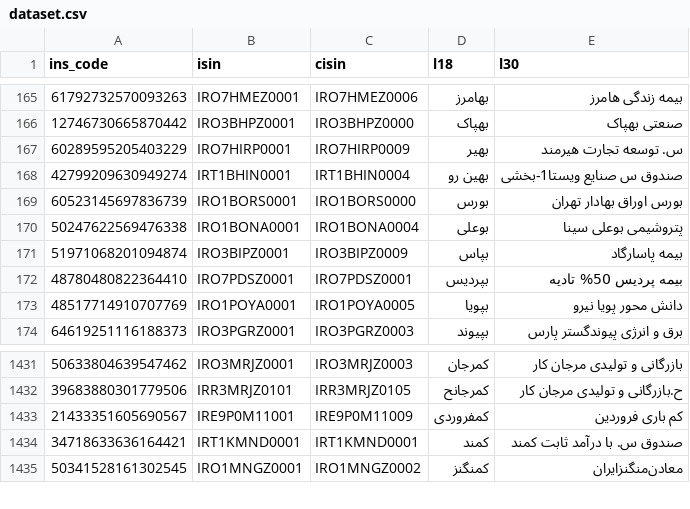
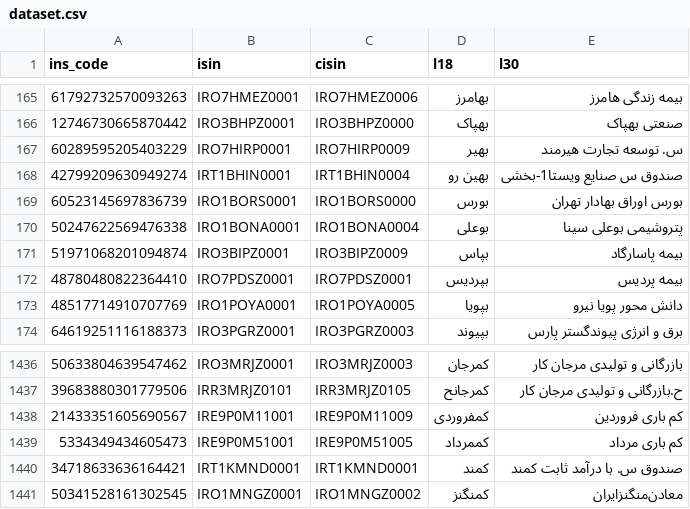
Before and after one commit to 5j9/tsetmc, a CSV file: tsetmc/dataset/dataset.csv, drawn as a sheet; only a part is shown, gaps mark what is left out; the diff covers the shown part only.

```diff
--- a/tsetmc/dataset/dataset.csv
+++ b/tsetmc/dataset/dataset.csv
@@ -171,3 +171,3 @@
 51971068201094874,IRO3BIPZ0001,IRO3BIPZ0009,بپاس,بیمه پاسارگاد
-48780480822364410,IRO7PDSZ0001,IRO7PDSZ0001,بپردیس,بیمه پردیس 50% تادیه
+48780480822364410,IRO7PDSZ0001,IRO7PDSZ0001,بپردیس,بیمه پردیس
 48517714910707769,IRO1POYA0001,IRO1POYA0005,بپویا,دانش محور پویا نیرو
@@ -1433,2 +1438,3 @@
 21433351605690567,IRE9P0M11001,IRE9P0M11009,کمفروردی,کم باری فروردین
+5334349434605473,IRE9P0M51001,IRE9P0M51005,کممرداد,کم باری مرداد
 34718633636164421,IRT1KMND0001,IRT1KMND0001,کمند,صندوق س. با درآمد ثابت کمند
```
Also changed, not shown: 5 added rows elsewhere in this file.
